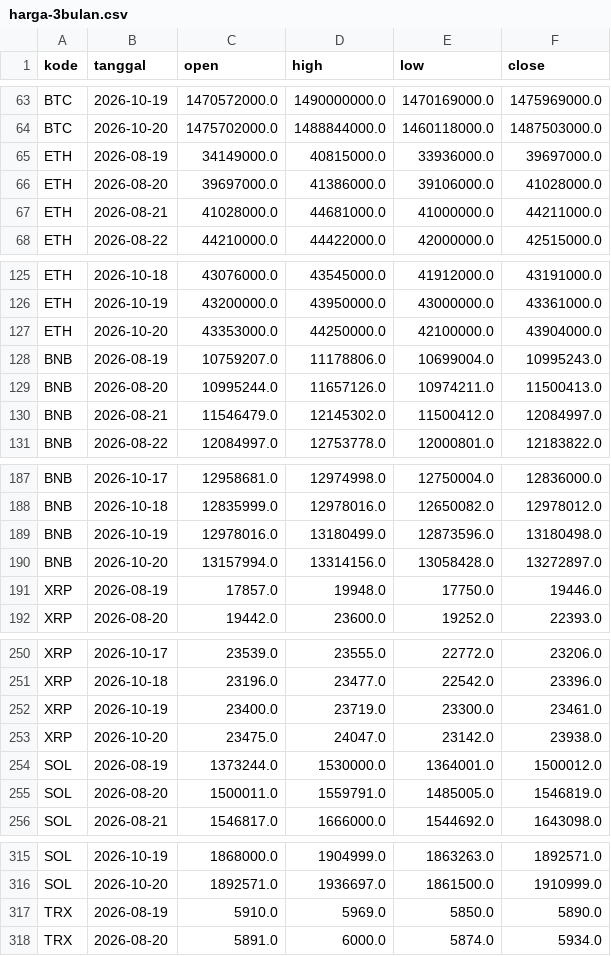
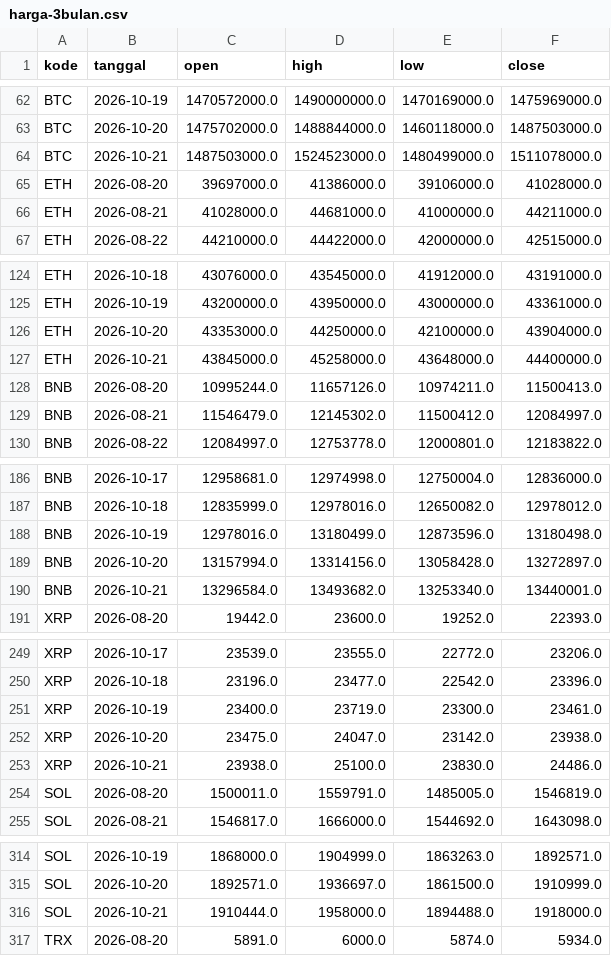
Before and after one commit to aamutakaliman-gif/TradingAgents, a CSV file: idx_bot/crypto_paper/dashboard/harga-3bulan.csv, drawn as a sheet; only a part is shown, gaps mark what is left out; removed rows and columns are numbered as before the commit, all else as after; the diff covers the shown part only; the diff names each change by its address in the sheet, - before the commit and + after, or states it on an @@ line.

```diff
--- a/idx_bot/crypto_paper/dashboard/harga-3bulan.csv
+++ b/idx_bot/crypto_paper/dashboard/harga-3bulan.csv
-row 65: ETH | 2026-08-19 | 34149000.0 | 40815000.0 | 33936000.0 | 39697000.0
+row 64: BTC | 2026-10-21 | 1487503000.0 | 1524523000.0 | 1480499000.0 | 1511078000.0
-row 128: BNB | 2026-08-19 | 10759207.0 | 11178806.0 | 10699004.0 | 10995243.0
+row 127: ETH | 2026-10-21 | 43845000.0 | 45258000.0 | 43648000.0 | 44400000.0
-row 191: XRP | 2026-08-19 | 17857.0 | 19948.0 | 17750.0 | 19446.0
+row 190: BNB | 2026-10-21 | 13296584.0 | 13493682.0 | 13253340.0 | 13440001.0
-row 254: SOL | 2026-08-19 | 1373244.0 | 1530000.0 | 1364001.0 | 1500012.0
+row 253: XRP | 2026-10-21 | 23938.0 | 25100.0 | 23830.0 | 24486.0
-row 317: TRX | 2026-08-19 | 5910.0 | 5969.0 | 5850.0 | 5890.0
+row 316: SOL | 2026-10-21 | 1910444.0 | 1958000.0 | 1894488.0 | 1918000.0
```
Also changed, not shown: 10 added rows and 10 removed rows elsewhere in this file, idx_bot/crypto_paper/dashboard/btc-6bulan.csv, idx_bot/crypto_paper/dashboard/posisi.csv, 4 other files.
